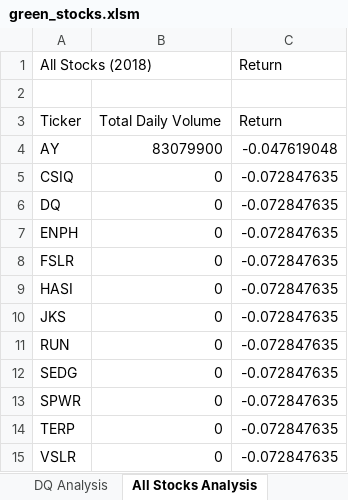
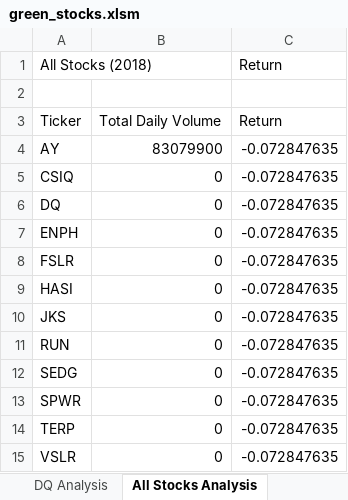
Before and after one commit to AnneLonero/stock-analysis, an Excel workbook: green_stocks.xlsm, sheet All Stocks Analysis, drawn as a sheet; values as stored, in another font and other column widths than the file's, no borders; the diff names each change by its address in the sheet, - before the commit and + after, or states it on an @@ line.

Commit message:
Update green_stocks.xlsm

```diff
--- a/green_stocks.xlsm (sheet All Stocks Analysis)
+++ b/green_stocks.xlsm (sheet All Stocks Analysis)
-C4 (Return): -0.047619048
+C4 (Return): -0.072847635
```
Also changed, not shown: sheet DQ Analysis.
